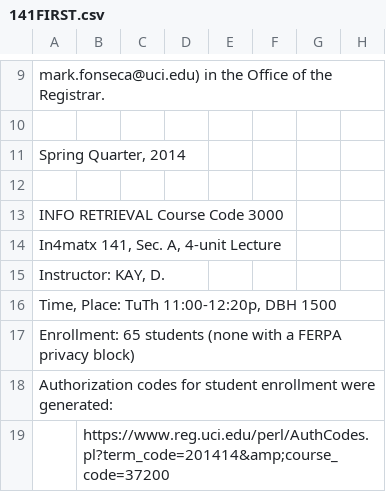
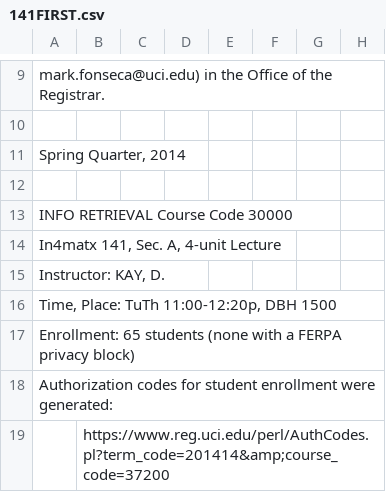
Before and after one commit to delian7/partner, a CSV file: SQL and CSVs/141FIRST.csv, drawn as a sheet; only a part is shown, gaps mark what is left out.

```diff
--- a/SQL and CSVs/141FIRST.csv
+++ b/SQL and CSVs/141FIRST.csv
@@ -12,3 +12,3 @@ mark.fonseca@uci.edu) in the Office of the Registrar.,,,,,,,
 ,,,,,,,
-INFO RETRIEVAL Course Code 3000,,,,,,,
+INFO RETRIEVAL Course Code 30000,,,,,,,
 "In4matx 141, Sec. A, 4-unit Lecture",,,,,,,
```
Also changed, not shown: SQL and CSVs/141third.csv, SQL and CSVs/151.csv, 8 other files.
